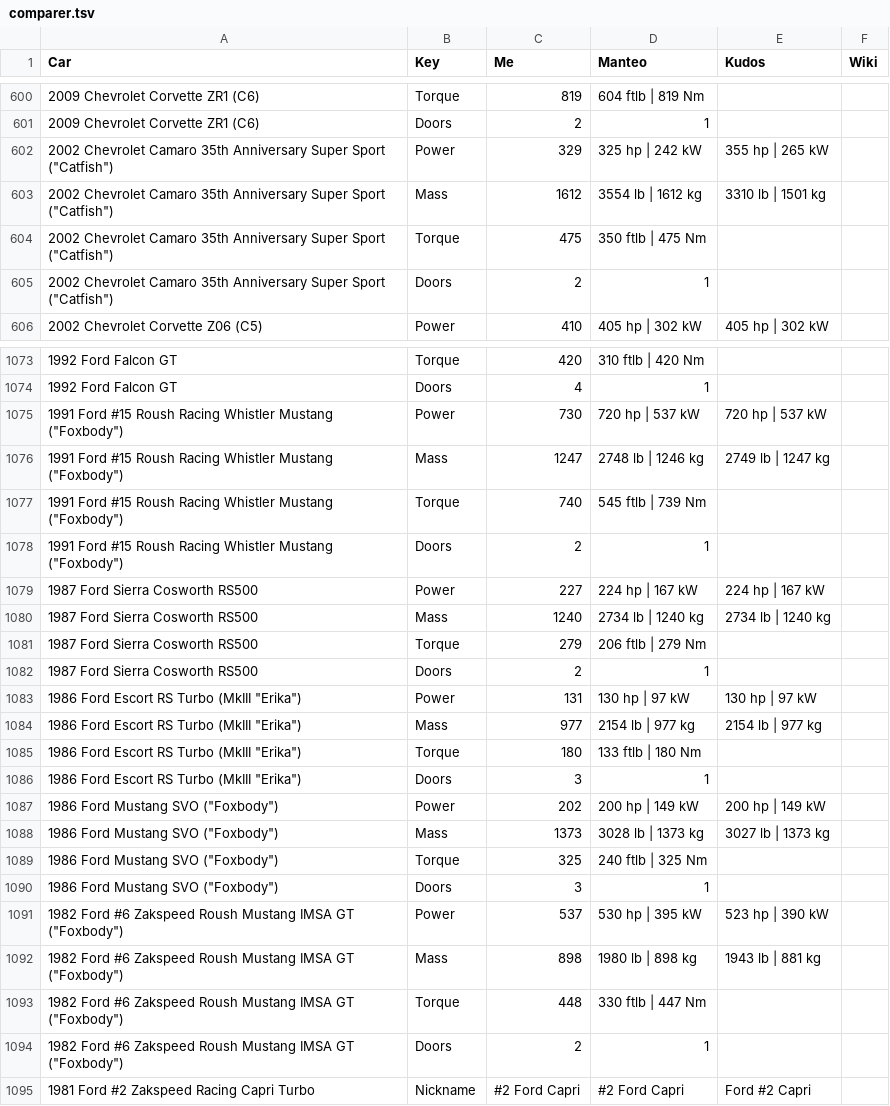
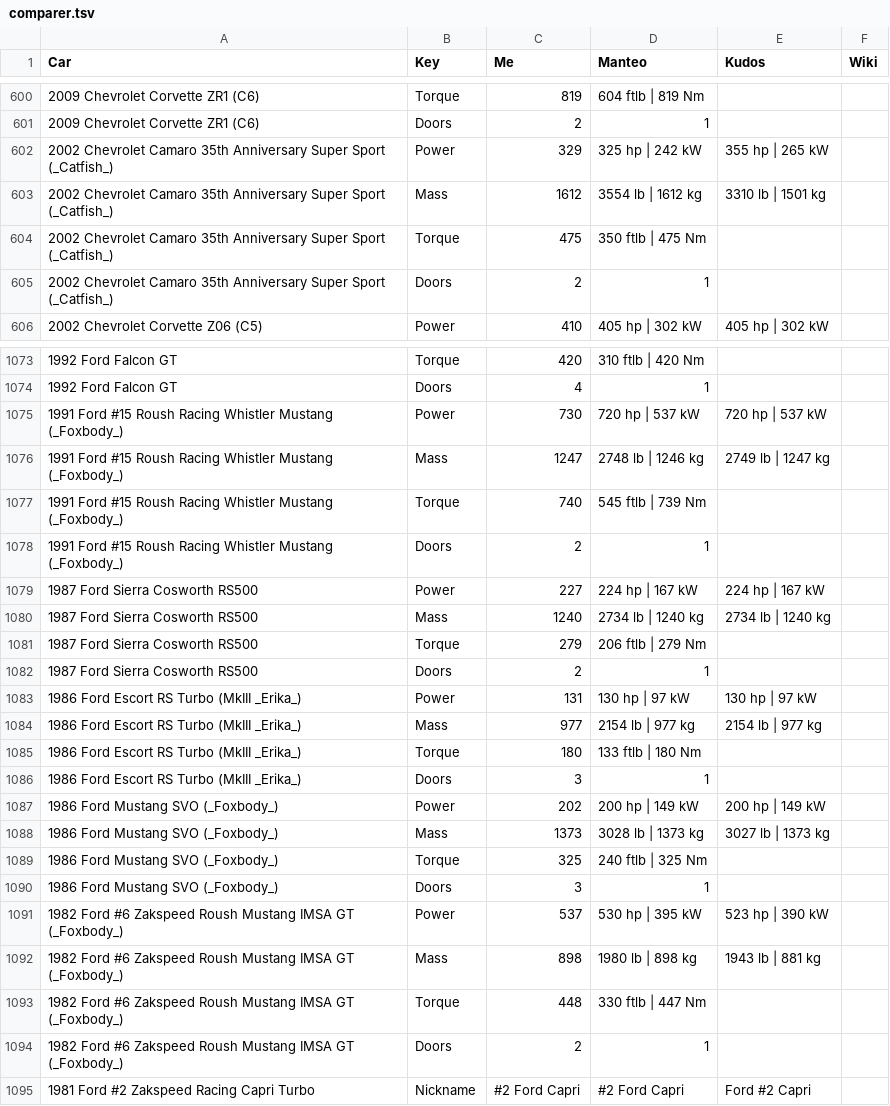
Before and after one commit to AmiralPatate/FM23Data, a TSV file: comparer.tsv, drawn as a sheet; only a part is shown, gaps mark what is left out; the diff covers the shown part only.

Commit message:
Add files via upload

```diff
--- a/comparer.tsv
+++ b/comparer.tsv
@@ -601,6 +601,6 @@ Car	Key	Me	Manteo	Kudos	Wiki
 2009 Chevrolet Corvette ZR1 (C6)                                   	Doors	2	1		
-2002 Chevrolet Camaro 35th Anniversary Super Sport ("Catfish")     	Power	329	325 hp | 242 kW	355 hp | 265 kW	
-2002 Chevrolet Camaro 35th Anniversary Super Sport ("Catfish")     	Mass	1612	3554 lb | 1612 kg	3310 lb | 1501 kg	
-2002 Chevrolet Camaro 35th Anniversary Super Sport ("Catfish")     	Torque	475	350 ftlb | 475 Nm		
-2002 Chevrolet Camaro 35th Anniversary Super Sport ("Catfish")     	Doors	2	1		
+2002 Chevrolet Camaro 35th Anniversary Super Sport (_Catfish_)     	Power	329	325 hp | 242 kW	355 hp | 265 kW	
+2002 Chevrolet Camaro 35th Anniversary Super Sport (_Catfish_)     	Mass	1612	3554 lb | 1612 kg	3310 lb | 1501 kg	
+2002 Chevrolet Camaro 35th Anniversary Super Sport (_Catfish_)     	Torque	475	350 ftlb | 475 Nm		
+2002 Chevrolet Camaro 35th Anniversary Super Sport (_Catfish_)     	Doors	2	1		
 2002 Chevrolet Corvette Z06 (C5)                                   	Power	410	405 hp | 302 kW	405 hp | 302 kW	
@@ -1074,6 +1074,6 @@ Car	Key	Me	Manteo	Kudos	Wiki
 1992 Ford Falcon GT                                                	Doors	4	1		
-1991 Ford #15 Roush Racing Whistler Mustang ("Foxbody")            	Power	730	720 hp | 537 kW	720 hp | 537 kW	
-1991 Ford #15 Roush Racing Whistler Mustang ("Foxbody")            	Mass	1247	2748 lb | 1246 kg	2749 lb | 1247 kg	
-1991 Ford #15 Roush Racing Whistler Mustang ("Foxbody")            	Torque	740	545 ftlb | 739 Nm		
-1991 Ford #15 Roush Racing Whistler Mustang ("Foxbody")            	Doors	2	1		
+1991 Ford #15 Roush Racing Whistler Mustang (_Foxbody_)            	Power	730	720 hp | 537 kW	720 hp | 537 kW	
+1991 Ford #15 Roush Racing Whistler Mustang (_Foxbody_)            	Mass	1247	2748 lb | 1246 kg	2749 lb | 1247 kg	
+1991 Ford #15 Roush Racing Whistler Mustang (_Foxbody_)            	Torque	740	545 ftlb | 739 Nm		
+1991 Ford #15 Roush Racing Whistler Mustang (_Foxbody_)            	Doors	2	1		
 1987 Ford Sierra Cosworth RS500                                    	Power	227	224 hp | 167 kW	224 hp | 167 kW	
@@ -1082,14 +1082,14 @@ Car	Key	Me	Manteo	Kudos	Wiki
 1987 Ford Sierra Cosworth RS500                                    	Doors	2	1		
-1986 Ford Escort RS Turbo (MkIII "Erika")                          	Power	131	130 hp | 97 kW	130 hp | 97 kW	
-1986 Ford Escort RS Turbo (MkIII "Erika")                          	Mass	977	2154 lb | 977 kg	2154 lb | 977 kg	
-1986 Ford Escort RS Turbo (MkIII "Erika")                          	Torque	180	133 ftlb | 180 Nm		
-1986 Ford Escort RS Turbo (MkIII "Erika")                          	Doors	3	1		
-1986 Ford Mustang SVO ("Foxbody")                                  	Power	202	200 hp | 149 kW	200 hp | 149 kW	
-1986 Ford Mustang SVO ("Foxbody")                                  	Mass	1373	3028 lb | 1373 kg	3027 lb | 1373 kg	
-1986 Ford Mustang SVO ("Foxbody")                                  	Torque	325	240 ftlb | 325 Nm		
-1986 Ford Mustang SVO ("Foxbody")                                  	Doors	3	1		
-1982 Ford #6 Zakspeed Roush Mustang IMSA GT ("Foxbody")            	Power	537	530 hp | 395 kW	523 hp | 390 kW	
-1982 Ford #6 Zakspeed Roush Mustang IMSA GT ("Foxbody")            	Mass	898	1980 lb | 898 kg	1943 lb | 881 kg	
-1982 Ford #6 Zakspeed Roush Mustang IMSA GT ("Foxbody")            	Torque	448	330 ftlb | 447 Nm		
-1982 Ford #6 Zakspeed Roush Mustang IMSA GT ("Foxbody")            	Doors	2	1		
+1986 Ford Escort RS Turbo (MkIII _Erika_)                          	Power	131	130 hp | 97 kW	130 hp | 97 kW	
+1986 Ford Escort RS Turbo (MkIII _Erika_)                          	Mass	977	2154 lb | 977 kg	2154 lb | 977 kg	
+1986 Ford Escort RS Turbo (MkIII _Erika_)                          	Torque	180	133 ftlb | 180 Nm		
+1986 Ford Escort RS Turbo (MkIII _Erika_)                          	Doors	3	1		
+1986 Ford Mustang SVO (_Foxbody_)                                  	Power	202	200 hp | 149 kW	200 hp | 149 kW	
+1986 Ford Mustang SVO (_Foxbody_)                                  	Mass	1373	3028 lb | 1373 kg	3027 lb | 1373 kg	
+1986 Ford Mustang SVO (_Foxbody_)                                  	Torque	325	240 ftlb | 325 Nm		
+1986 Ford Mustang SVO (_Foxbody_)                                  	Doors	3	1		
+1982 Ford #6 Zakspeed Roush Mustang IMSA GT (_Foxbody_)            	Power	537	530 hp | 395 kW	523 hp | 390 kW	
+1982 Ford #6 Zakspeed Roush Mustang IMSA GT (_Foxbody_)            	Mass	898	1980 lb | 898 kg	1943 lb | 881 kg	
+1982 Ford #6 Zakspeed Roush Mustang IMSA GT (_Foxbody_)            	Torque	448	330 ftlb | 447 Nm		
+1982 Ford #6 Zakspeed Roush Mustang IMSA GT (_Foxbody_)            	Doors	2	1		
 1981 Ford #2 Zakspeed Racing Capri Turbo                           	Nickname	#2 Ford Capri	#2 Ford Capri	Ford #2 Capri	
```
Also changed, not shown: 18 edited cells elsewhere in this file.
